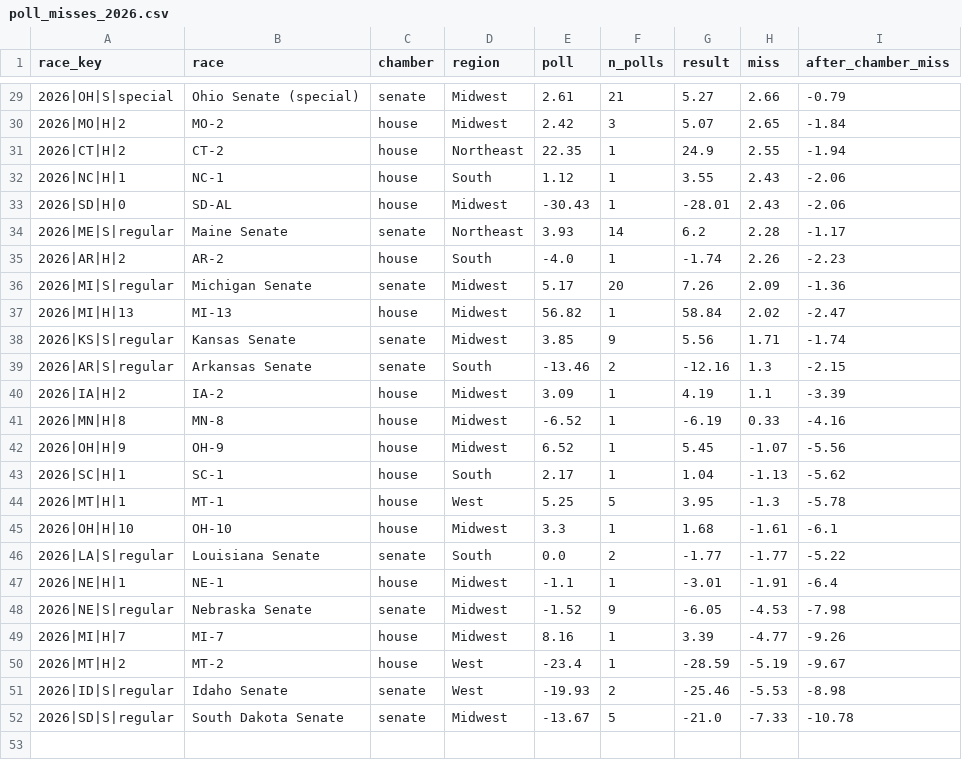
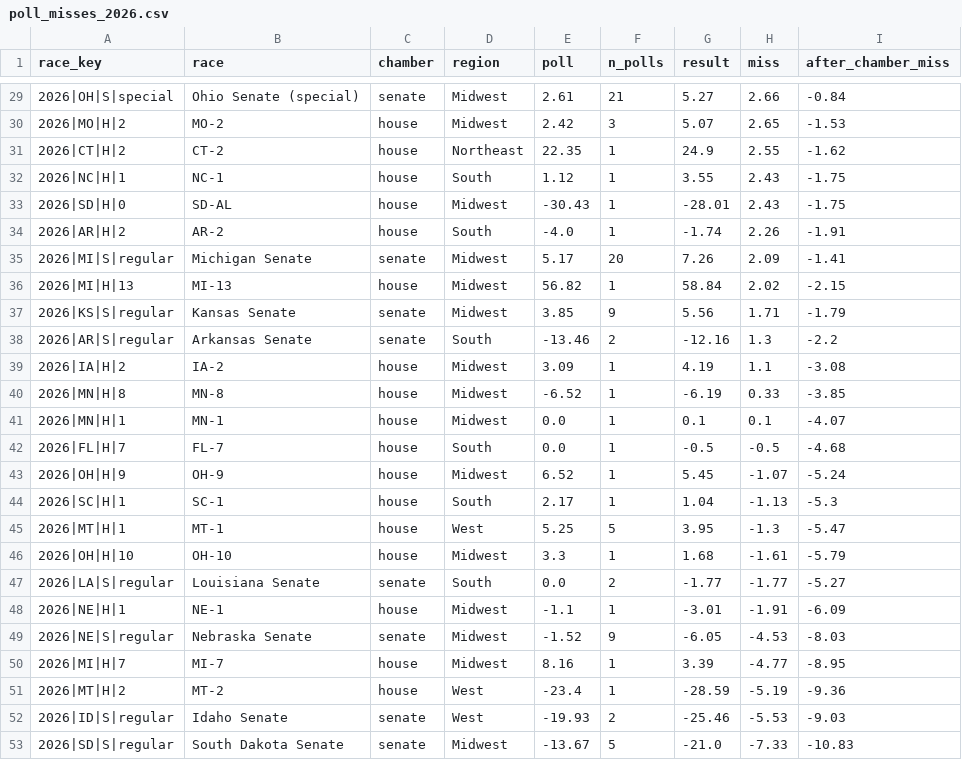
Before and after one commit to vrraiv/earlyreturns, a CSV file: site/history/data/poll_misses_2026.csv, drawn as a sheet; only a part is shown, gaps mark what is left out; the diff covers the shown part only.

```diff
--- a/site/history/data/poll_misses_2026.csv
+++ b/site/history/data/poll_misses_2026.csv
@@ -29,24 +29,25 @@ race_key,race,chamber,region,poll,n_polls,result,miss,after_chamber_miss
-2026|OH|S|special,Ohio Senate (special),senate,Midwest,2.61,21,5.27,2.66,-0.79
-2026|MO|H|2,MO-2,house,Midwest,2.42,3,5.07,2.65,-1.84
-2026|CT|H|2,CT-2,house,Northeast,22.35,1,24.9,2.55,-1.94
-2026|NC|H|1,NC-1,house,South,1.12,1,3.55,2.43,-2.06
-2026|SD|H|0,SD-AL,house,Midwest,-30.43,1,-28.01,2.43,-2.06
-2026|ME|S|regular,Maine Senate,senate,Northeast,3.93,14,6.2,2.28,-1.17
-2026|AR|H|2,AR-2,house,South,-4.0,1,-1.74,2.26,-2.23
-2026|MI|S|regular,Michigan Senate,senate,Midwest,5.17,20,7.26,2.09,-1.36
-2026|MI|H|13,MI-13,house,Midwest,56.82,1,58.84,2.02,-2.47
-2026|KS|S|regular,Kansas Senate,senate,Midwest,3.85,9,5.56,1.71,-1.74
-2026|AR|S|regular,Arkansas Senate,senate,South,-13.46,2,-12.16,1.3,-2.15
-2026|IA|H|2,IA-2,house,Midwest,3.09,1,4.19,1.1,-3.39
-2026|MN|H|8,MN-8,house,Midwest,-6.52,1,-6.19,0.33,-4.16
-2026|OH|H|9,OH-9,house,Midwest,6.52,1,5.45,-1.07,-5.56
-2026|SC|H|1,SC-1,house,South,2.17,1,1.04,-1.13,-5.62
-2026|MT|H|1,MT-1,house,West,5.25,5,3.95,-1.3,-5.78
-2026|OH|H|10,OH-10,house,Midwest,3.3,1,1.68,-1.61,-6.1
-2026|LA|S|regular,Louisiana Senate,senate,South,0.0,2,-1.77,-1.77,-5.22
-2026|NE|H|1,NE-1,house,Midwest,-1.1,1,-3.01,-1.91,-6.4
-2026|NE|S|regular,Nebraska Senate,senate,Midwest,-1.52,9,-6.05,-4.53,-7.98
-2026|MI|H|7,MI-7,house,Midwest,8.16,1,3.39,-4.77,-9.26
-2026|MT|H|2,MT-2,house,West,-23.4,1,-28.59,-5.19,-9.67
-2026|ID|S|regular,Idaho Senate,senate,West,-19.93,2,-25.46,-5.53,-8.98
-2026|SD|S|regular,South Dakota Senate,senate,Midwest,-13.67,5,-21.0,-7.33,-10.78
+2026|OH|S|special,Ohio Senate (special),senate,Midwest,2.61,21,5.27,2.66,-0.84
+2026|MO|H|2,MO-2,house,Midwest,2.42,3,5.07,2.65,-1.53
+2026|CT|H|2,CT-2,house,Northeast,22.35,1,24.9,2.55,-1.62
+2026|NC|H|1,NC-1,house,South,1.12,1,3.55,2.43,-1.75
+2026|SD|H|0,SD-AL,house,Midwest,-30.43,1,-28.01,2.43,-1.75
+2026|AR|H|2,AR-2,house,South,-4.0,1,-1.74,2.26,-1.91
+2026|MI|S|regular,Michigan Senate,senate,Midwest,5.17,20,7.26,2.09,-1.41
+2026|MI|H|13,MI-13,house,Midwest,56.82,1,58.84,2.02,-2.15
+2026|KS|S|regular,Kansas Senate,senate,Midwest,3.85,9,5.56,1.71,-1.79
+2026|AR|S|regular,Arkansas Senate,senate,South,-13.46,2,-12.16,1.3,-2.2
+2026|IA|H|2,IA-2,house,Midwest,3.09,1,4.19,1.1,-3.08
+2026|MN|H|8,MN-8,house,Midwest,-6.52,1,-6.19,0.33,-3.85
+2026|MN|H|1,MN-1,house,Midwest,0.0,1,0.1,0.1,-4.07
+2026|FL|H|7,FL-7,house,South,0.0,1,-0.5,-0.5,-4.68
+2026|OH|H|9,OH-9,house,Midwest,6.52,1,5.45,-1.07,-5.24
+2026|SC|H|1,SC-1,house,South,2.17,1,1.04,-1.13,-5.3
+2026|MT|H|1,MT-1,house,West,5.25,5,3.95,-1.3,-5.47
+2026|OH|H|10,OH-10,house,Midwest,3.3,1,1.68,-1.61,-5.79
+2026|LA|S|regular,Louisiana Senate,senate,South,0.0,2,-1.77,-1.77,-5.27
+2026|NE|H|1,NE-1,house,Midwest,-1.1,1,-3.01,-1.91,-6.09
+2026|NE|S|regular,Nebraska Senate,senate,Midwest,-1.52,9,-6.05,-4.53,-8.03
+2026|MI|H|7,MI-7,house,Midwest,8.16,1,3.39,-4.77,-8.95
+2026|MT|H|2,MT-2,house,West,-23.4,1,-28.59,-5.19,-9.36
+2026|ID|S|regular,Idaho Senate,senate,West,-19.93,2,-25.46,-5.53,-9.03
+2026|SD|S|regular,South Dakota Senate,senate,Midwest,-13.67,5,-21.0,-7.33,-10.83
```
Also changed, not shown: 27 edited cells elsewhere in this file, site/history/data/approval_midterm.csv, site/history/data/house_vote.csv, 19 other files.
